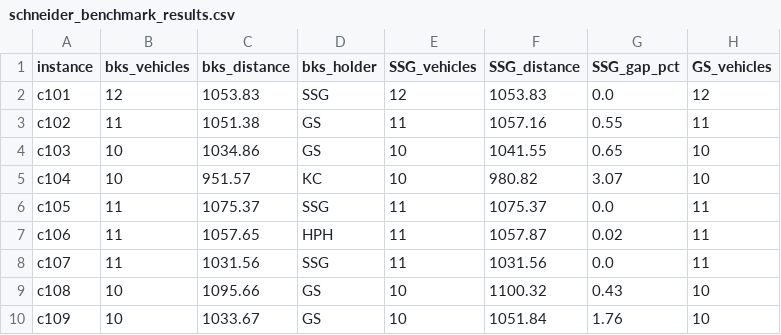
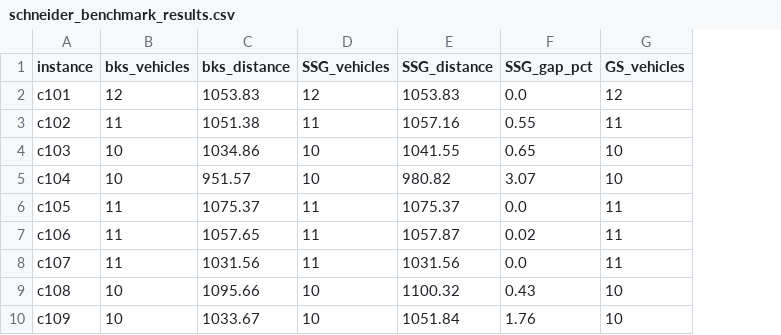
Before and after one commit to miladfaramarzzadeh/Integrated-Deep-Reinforcement-Learning-Model-with-Local-Search-for-EVRPTW, a CSV file: results/schneider_benchmark_results.csv, drawn as a sheet; only a part is shown; the diff names each change by its address in the sheet, - before the commit and + after, or states it on an @@ line.

```diff
--- a/results/schneider_benchmark_results.csv
+++ b/results/schneider_benchmark_results.csv
-column D (bks_holder), rows 2-10: SSG | GS | GS | KC | SSG | HPH | SSG | GS | GS
```
Also changed, not shown: 1 other file.
